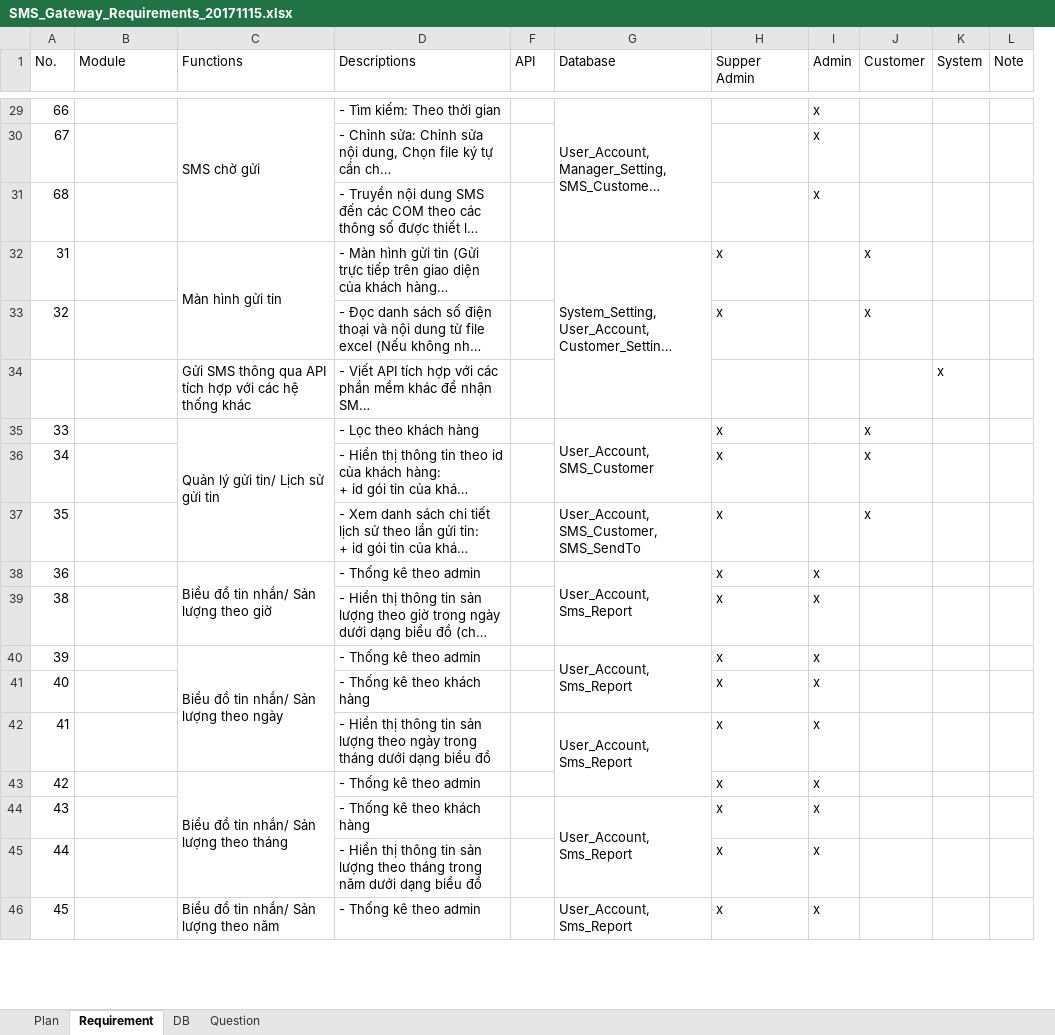
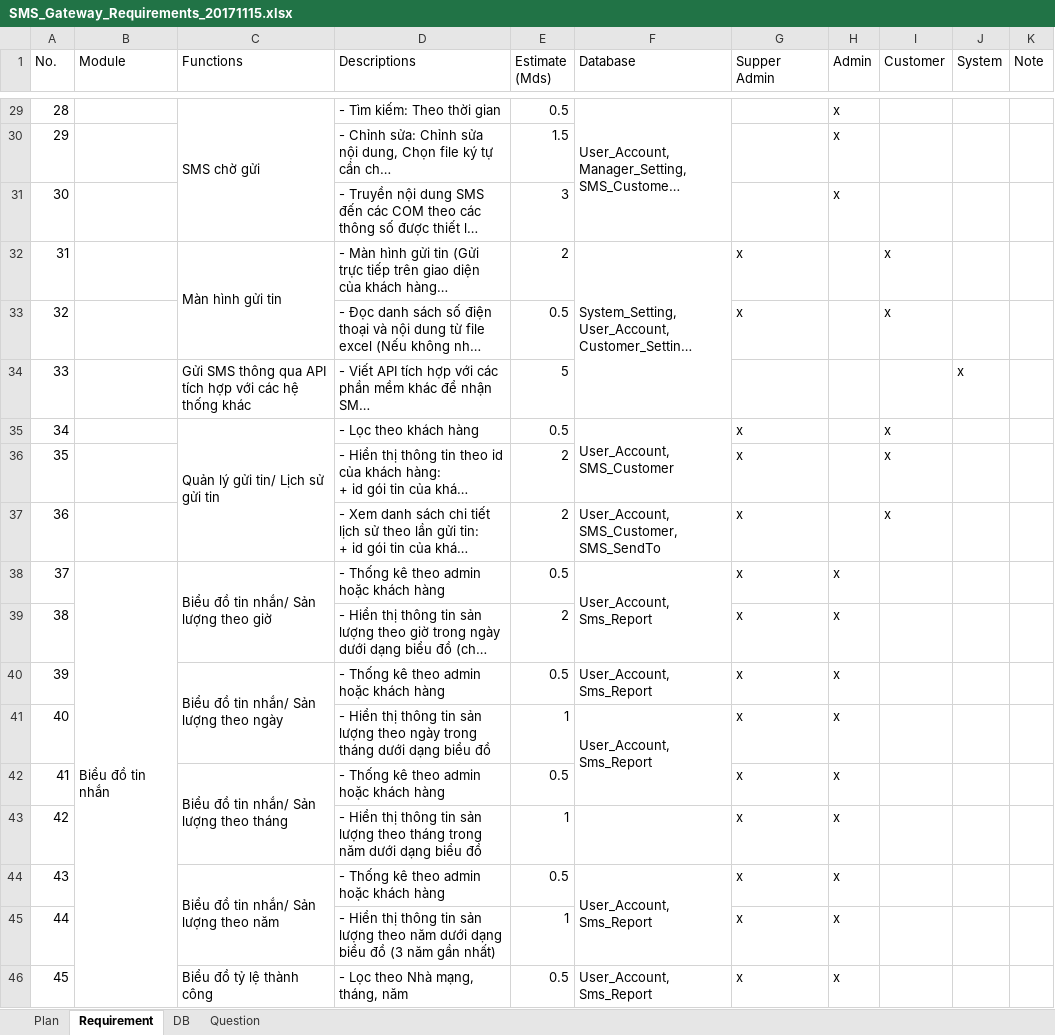
Before and after one commit to hoatrangnv/sms_gateway, an Excel workbook: reque/SMS_Gateway_Requirements_20171115.xlsx, sheet Requirement, drawn as a sheet; only a part is shown, gaps mark what is left out; long unchanged cells end in …; values as stored, in another font and other column widths than the file's, no cell formats; removed rows and columns are numbered as before the commit, all else as after; the diff covers the shown part only; the diff names each change by its address in the sheet, - before the commit and + after, or states it on an @@ line.

```diff
--- a/reque/SMS_Gateway_Requirements_20171115.xlsx (sheet Requirement)
+++ b/reque/SMS_Gateway_Requirements_20171115.xlsx (sheet Requirement)
-column F (API), empty
@@ column E (Estimate (Mds)) unhidden, rows 29-46: 0.5 | 1.5 | 3 | 2 | 0.5 | 5 | 0.5 | 2 | 2 | 0.5 | 2 | 0.5 | 1 | 0.5 | 1 | 0.5 | 1 | 0.5 @@
-A29 (No.): 66
+A29 (No.): 28
-A30 (No.): 67
+A30 (No.): 29
-A31 (No.): 68
+A31 (No.): 30
-A34 (No.): (empty)
+A34 (No.): 33
-A35 (No.): 33
+A35 (No.): 34
-A36 (No.): 34
+A36 (No.): 35
-A37 (No.): 35
+A37 (No.): 36
-A38 (No.): 36
+A38 (No.): 37
-B38 (Module): (empty)
+B38 (Module): Biểu đồ tin nhắn
+B38:B48 merged
-D38 (Descriptions): - Thống kê theo admin
+D38 (Descriptions): - Thống kê theo admin hoặc khách hàng
-C40:C42 merged
+C40:C41 merged
-D40 (Descriptions): - Thống kê theo admin
+D40 (Descriptions): - Thống kê theo admin hoặc khách hàng
-G40:G41 merged
-D41 (Descriptions): - Thống kê theo khách hàng
+D41 (Descriptions): - Hiển thị thông tin sản lượng theo ngày trong tháng dưới dạng biểu đồ
-F41 (Database): (empty)
+F41 (Database): User_Account, Sms_Report
+F41:F42 merged
-C42 (Functions): (empty)
+C42 (Functions): Biểu đồ tin nhắn/ Sản lượng theo tháng
+C42:C43 merged
-D42 (Descriptions): - Hiển thị thông tin sản lượng theo ngày trong tháng dưới dạng biểu đồ
+D42 (Descriptions): - Thống kê theo admin hoặc khách hàng
-F42 (Database): User_Account, Sms_Report
+F42 (Database): (empty)
-G42:G43 merged
-C43 (Functions): Biểu đồ tin nhắn/ Sản lượng theo tháng
+C43 (Functions): (empty)
-C43:C45 merged
-D43 (Descriptions): - Thống kê theo admin
+D43 (Descriptions): - Hiển thị thông tin sản lượng theo tháng trong năm dưới dạng biểu đồ
-C44 (Functions): (empty)
+C44 (Functions): Biểu đồ tin nhắn/ Sản lượng theo năm
+C44:C45 merged
-D44 (Descriptions): - Thống kê theo khách hàng
+D44 (Descriptions): - Thống kê theo admin hoặc khách hàng
-D45 (Descriptions): …lượng theo tháng trong năm dưới dạng biểu đồ
+D45 (Descriptions): …lượng theo năm dưới dạng biểu đồ (3 năm gần nhất)
-C46 (Functions): Biểu đồ tin nhắn/ Sản lượng theo năm
+C46 (Functions): Biểu đồ tỷ lệ thành công
-D46 (Descriptions): - Thống kê theo admin
+D46 (Descriptions): - Lọc theo Nhà mạng, tháng, năm
```
Also changed, not shown: 7 added rows, 13 removed rows, 37 edited cells and merged cells elsewhere in this sheet, sheet Plan, sheet DB, cell formats, 4 other files.
